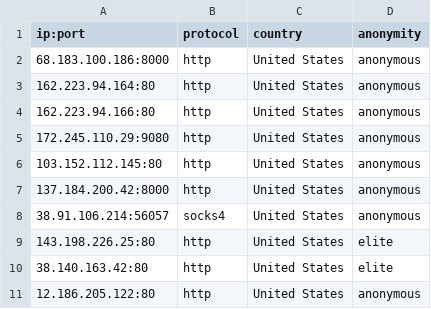
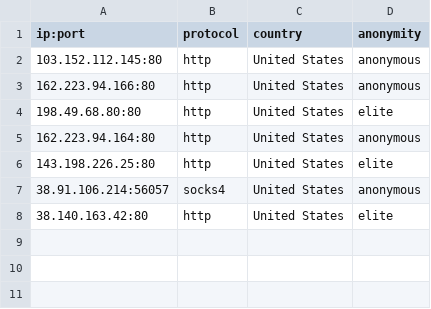
Before and after one commit to NoureddineRmila/daily-free-working-proxies, a CSV file: United States.csv, drawn as a sheet.

Commit message:
Update proxies list

```diff
--- a/United States.csv
+++ b/United States.csv
@@ -1,11 +1,8 @@
 ip:port,protocol,country,anonymity
-68.183.100.186:8000,http,United States,anonymous
+103.152.112.145:80,http,United States,anonymous
+162.223.94.166:80,http,United States,anonymous
+198.49.68.80:80,http,United States,elite
 162.223.94.164:80,http,United States,anonymous
-162.223.94.166:80,http,United States,anonymous
-172.245.110.29:9080,http,United States,anonymous
-103.152.112.145:80,http,United States,anonymous
-137.184.200.42:8000,http,United States,anonymous
+143.198.226.25:80,http,United States,elite
 38.91.106.214:56057,socks4,United States,anonymous
-143.198.226.25:80,http,United States,elite
 38.140.163.42:80,http,United States,elite
-12.186.205.122:80,http,United States,anonymous
```
Also changed, not shown: Singapore.csv, all_proxies.csv, 11 other files.
